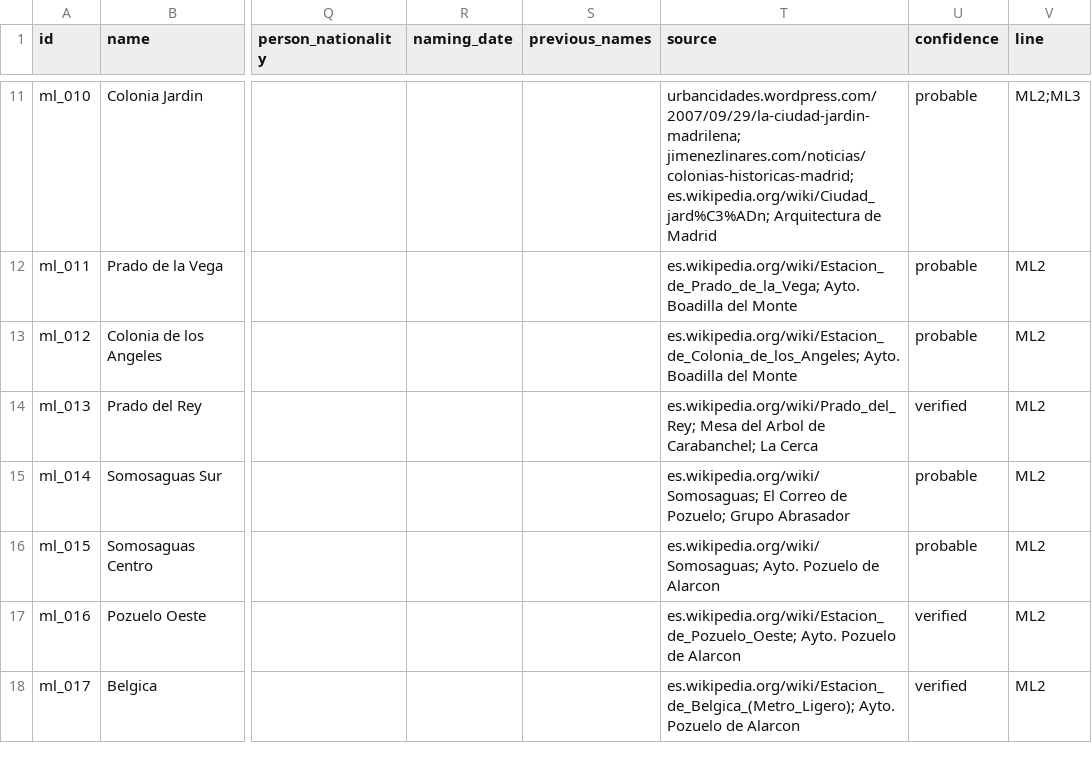
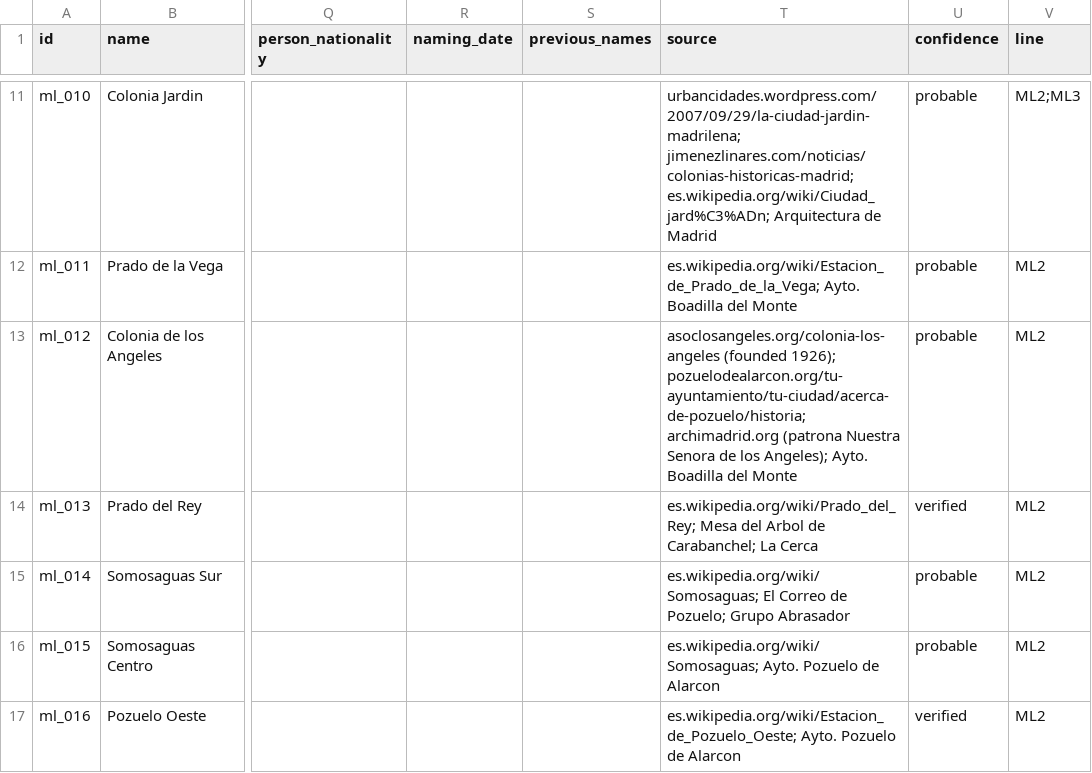
Before and after one commit to lbm364dl/toponyms-origins, a CSV file: data/madrid_metro_ligero_stations.csv, drawn as a sheet; only a part is shown, gaps mark what is left out; the shorter side is filled out with more unchanged rows; the diff covers the shown part only; the diff names each change by its address in the sheet, - before the commit and + after, or states it on an @@ line.

```diff
--- a/data/madrid_metro_ligero_stations.csv
+++ b/data/madrid_metro_ligero_stations.csv
-T13 (source): es.wikipedia.org/wiki/Estacion_de_Colonia_de_los_Angeles; Ayto. Boadilla…
+T13 (source): asoclosangeles.org/colonia-los-angeles (founded 1926); pozuelodealarcon.org/tu-ayuntamiento/tu-ciudad/acerca-de-pozuelo/historia; archimadrid.org (patrona Nuestra Senora de los Angeles); Ayto. Boadilla…
```
Also changed, not shown: 5 edited cells elsewhere in this file, 2 other files.
